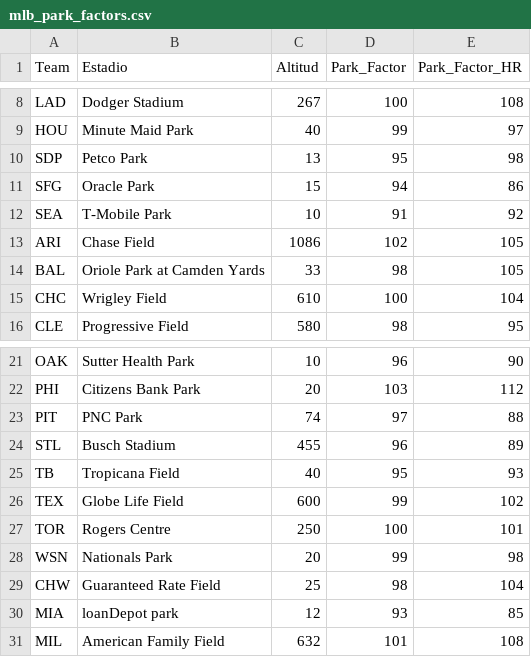
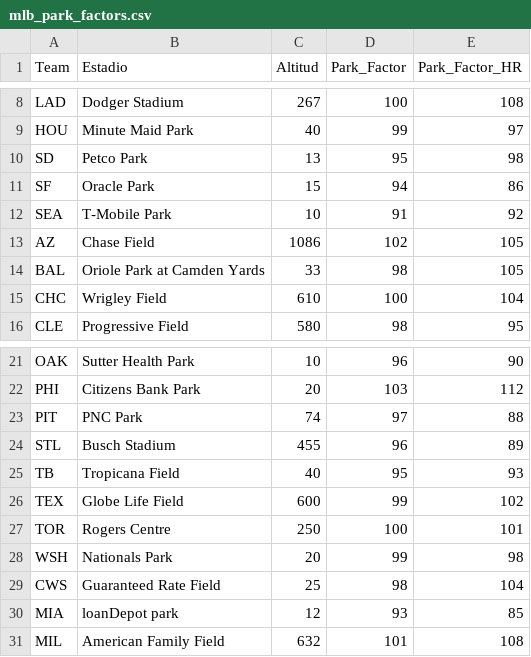
Before and after one commit to ricardodanmaravilla-coder/MLB-Pred, a CSV file: data/mlb_park_factors.csv, drawn as a sheet; only a part is shown, gaps mark what is left out.

Commit message:
V5 canonicalize park team codes

```diff
--- a/data/mlb_park_factors.csv
+++ b/data/mlb_park_factors.csv
@@ -9,6 +9,6 @@ LAD,Dodger Stadium,267,100,108
 HOU,Minute Maid Park,40,99,97
-SDP,Petco Park,13,95,98
-SFG,Oracle Park,15,94,86
+SD,Petco Park,13,95,98
+SF,Oracle Park,15,94,86
 SEA,T-Mobile Park,10,91,92
-ARI,Chase Field,1086,102,105
+AZ,Chase Field,1086,102,105
 BAL,Oriole Park at Camden Yards,33,98,105
@@ -27,4 +27,4 @@ TEX,Globe Life Field,600,99,102
 TOR,Rogers Centre,250,100,101
-WSN,Nationals Park,20,99,98
-CHW,Guaranteed Rate Field,25,98,104
+WSH,Nationals Park,20,99,98
+CWS,Guaranteed Rate Field,25,98,104
 MIA,loanDepot park,12,93,85
```
